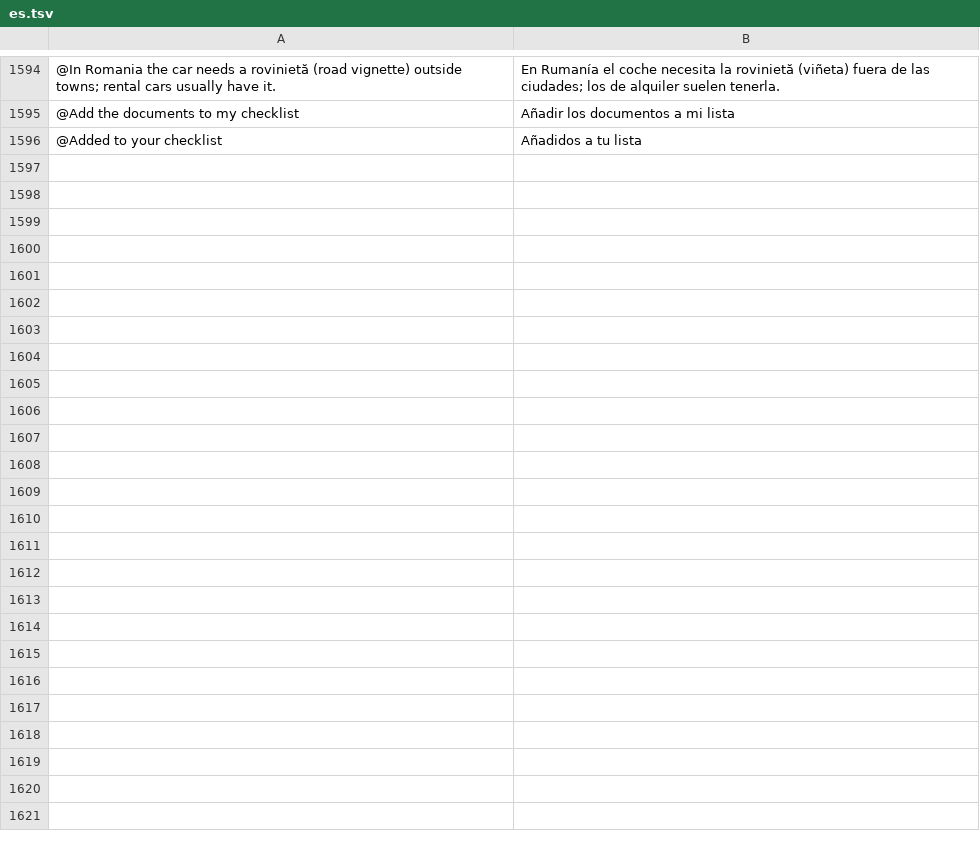
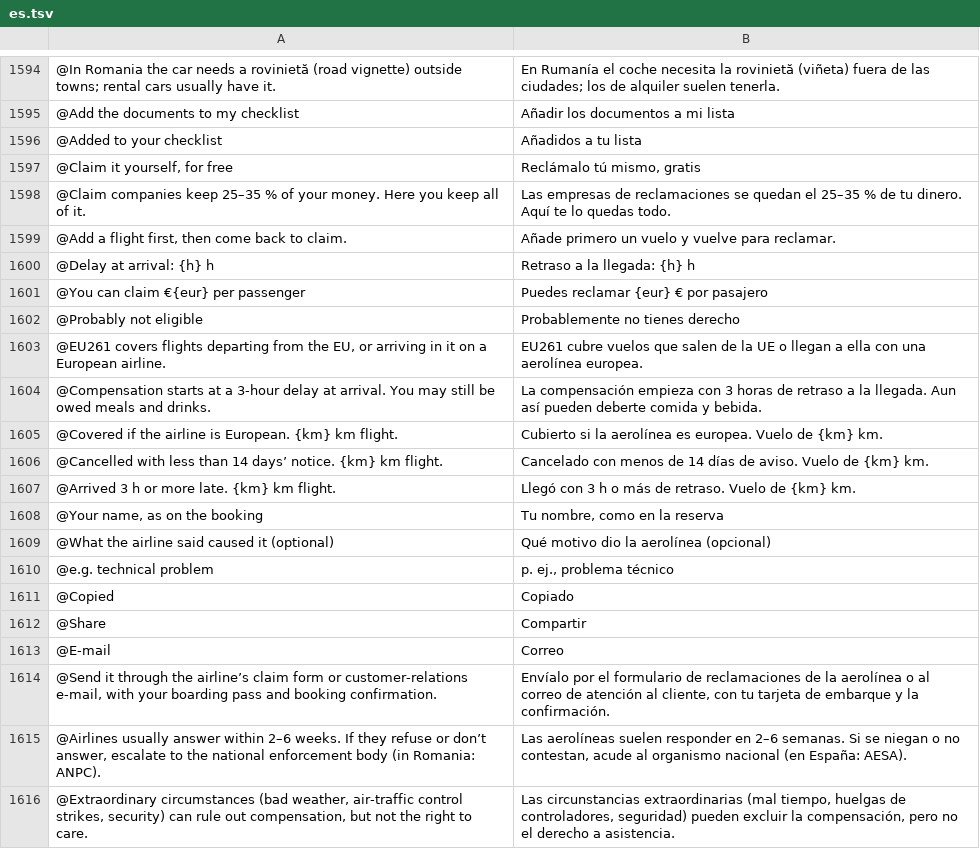
Before and after one commit to Yaniselu/gatemate, a TSV file: i18n-src/es.tsv, drawn as a sheet; only a part is shown, gaps mark what is left out.

```diff
--- a/i18n-src/es.tsv
+++ b/i18n-src/es.tsv
@@ -1596 +1596,21 @@
 @Added to your checklist	Añadidos a tu lista
+@Claim it yourself, for free	Reclámalo tú mismo, gratis
+@Claim companies keep 25–35 % of your money. Here you keep all of it.	Las empresas de reclamaciones se quedan el 25–35 % de tu dinero. Aquí te lo quedas todo.
+@Add a flight first, then come back to claim.	Añade primero un vuelo y vuelve para reclamar.
+@Delay at arrival: {h} h	Retraso a la llegada: {h} h
+@You can claim €{eur} per passenger	Puedes reclamar {eur} € por pasajero
+@Probably not eligible	Probablemente no tienes derecho
+@EU261 covers flights departing from the EU, or arriving in it on a European airline.	EU261 cubre vuelos que salen de la UE o llegan a ella con una aerolínea europea.
+@Compensation starts at a 3-hour delay at arrival. You may still be owed meals and drinks.	La compensación empieza con 3 horas de retraso a la llegada. Aun así pueden deberte comida y bebida.
+@Covered if the airline is European. {km} km flight.	Cubierto si la aerolínea es europea. Vuelo de {km} km.
+@Cancelled with less than 14 days’ notice. {km} km flight.	Cancelado con menos de 14 días de aviso. Vuelo de {km} km.
+@Arrived 3 h or more late. {km} km flight.	Llegó con 3 h o más de retraso. Vuelo de {km} km.
+@Your name, as on the booking	Tu nombre, como en la reserva
+@What the airline said caused it (optional)	Qué motivo dio la aerolínea (opcional)
+@e.g. technical problem	p. ej., problema técnico
+@Copied	Copiado
+@Share	Compartir
+@E-mail	Correo
+@Send it through the airline’s claim form or customer-relations e-mail, with your boarding pass and booking confirmation.	Envíalo por el formulario de reclamaciones de la aerolínea o al correo de atención al cliente, con tu tarjeta de embarque y la confirmación.
+@Airlines usually answer within 2–6 weeks. If they refuse or don’t answer, escalate to the national enforcement body (in Romania: ANPC).	Las aerolíneas suelen responder en 2–6 semanas. Si se niegan o no contestan, acude al organismo nacional (en España: AESA).
+@Extraordinary circumstances (bad weather, air-traffic control strikes, security) can rule out compensation, but not the right to care.	Las circunstancias extraordinarias (mal tiempo, huelgas de controladores, seguridad) pueden excluir la compensación, pero no el derecho a asistencia.
```
Also changed, not shown: i18n-src/de.tsv, i18n-src/fr.tsv, 10 other files.
